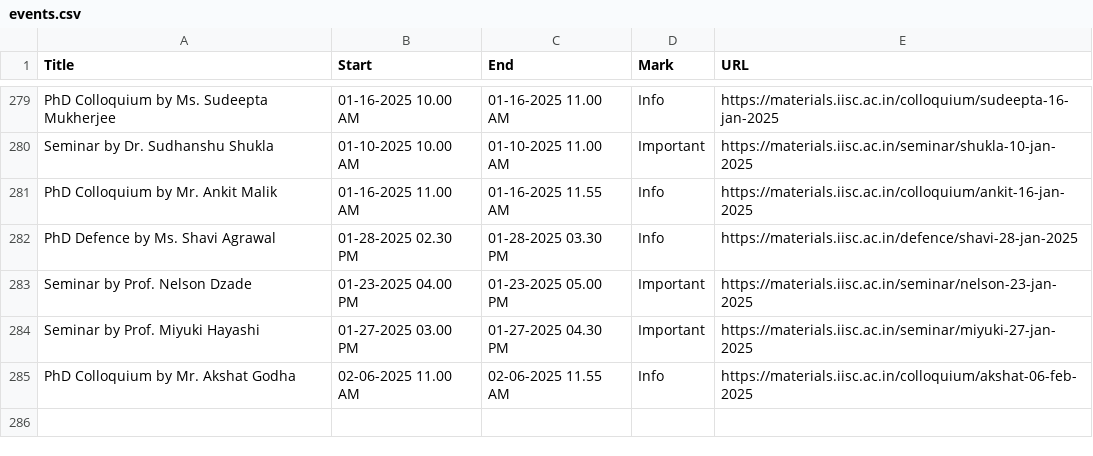
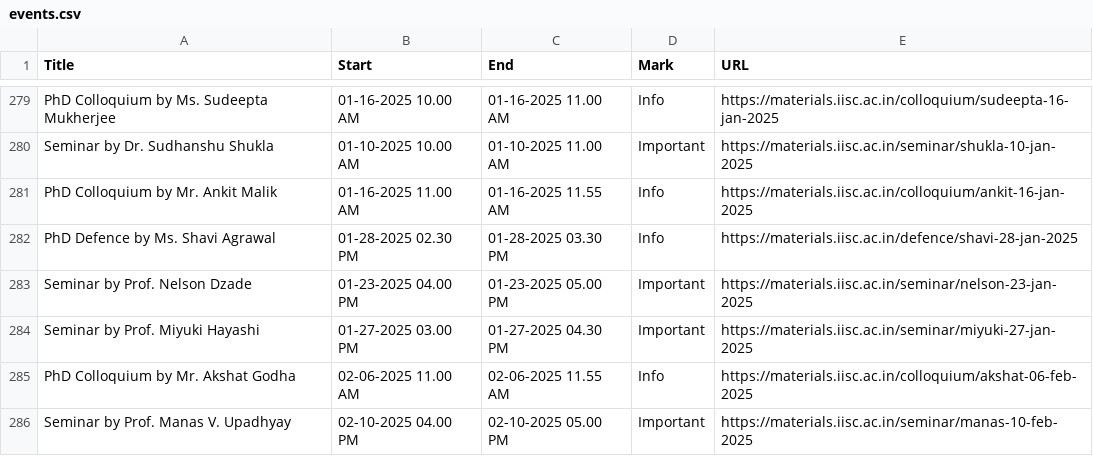
Before and after one commit to mte-iisc/materials-iisc, a CSV file: events/events.csv, drawn as a sheet; only a part is shown, gaps mark what is left out; the diff names each change by its address in the sheet, - before the commit and + after, or states it on an @@ line.

```diff
--- a/events/events.csv
+++ b/events/events.csv
+row 286: Seminar by Prof. Manas V. Upadhyay | 02-10-2025 04.00 PM | 02-10-2025 05.00 PM | Important | https://materials.iisc.ac.in/seminar/manas-10-feb-2025
```
Also changed, not shown: _site/events/events.csv, 8 other files.
